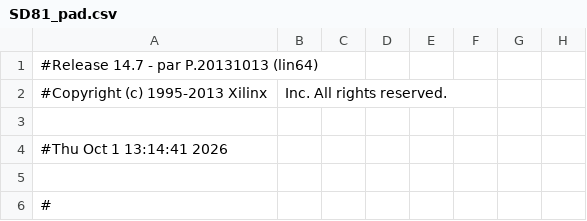
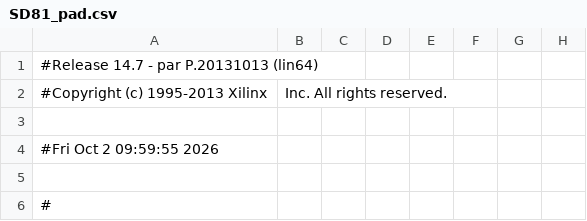
Before and after one commit to wilco2009/SD81-Booster, a CSV file: FPGA/SD81V2.1000/SD81_pad.csv, drawn as a sheet; only a part is shown; the diff names each change by its address in the sheet, - before the commit and + after, or states it on an @@ line.

```diff
--- a/FPGA/SD81V2.1000/SD81_pad.csv
+++ b/FPGA/SD81V2.1000/SD81_pad.csv
-A4: #Thu Oct 1 13:14:41 2026
+A4: #Fri Oct 2 09:59:55 2026
```
Also changed, not shown: 41 other files.
